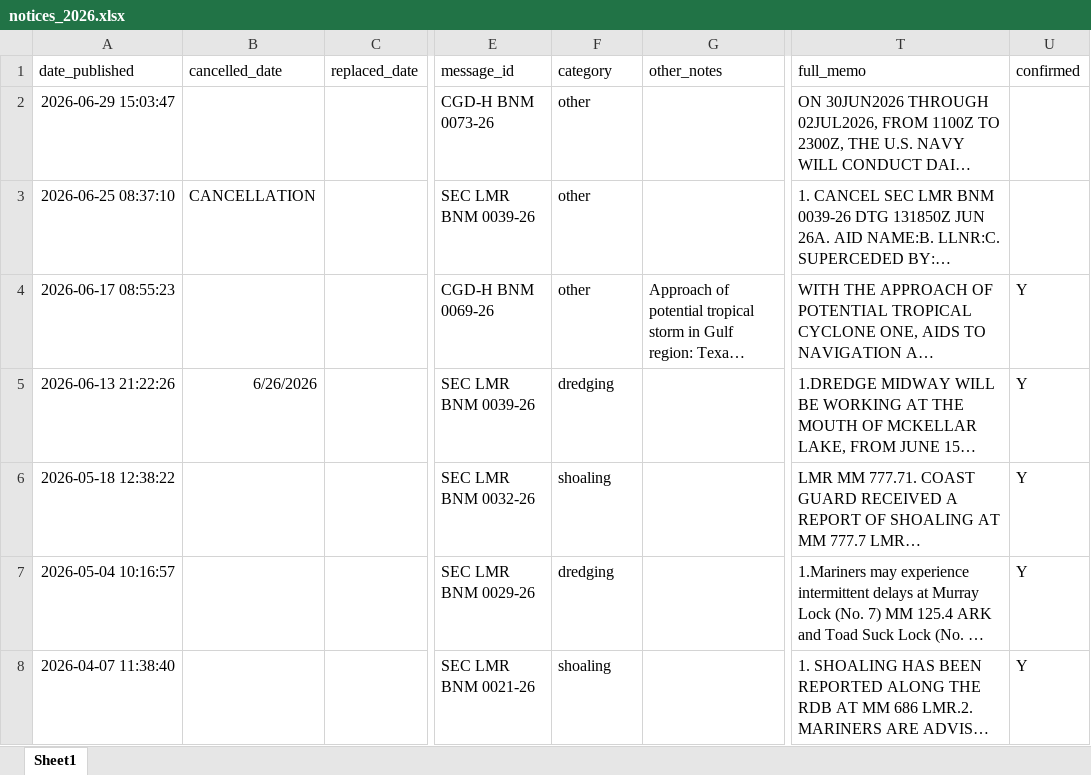
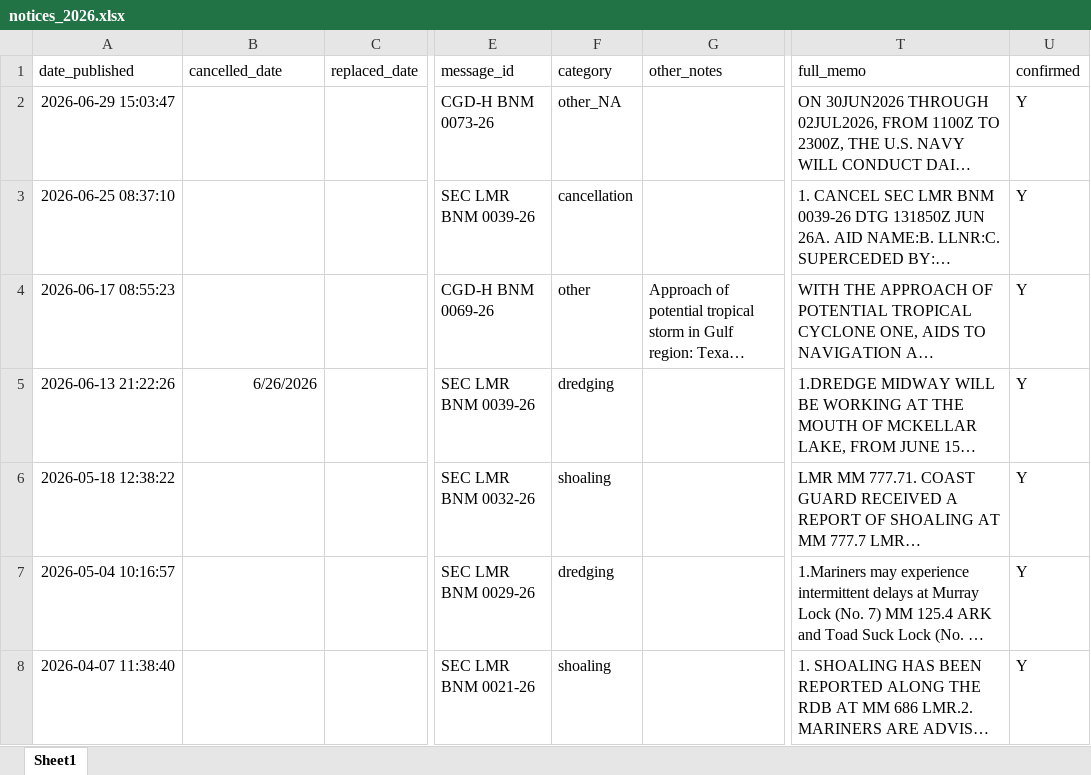
Before and after one commit to mollya610/BargeTransportDashboard, an Excel workbook: notices_2026.xlsx, sheet Sheet1, drawn as a sheet; only a part is shown, gaps mark what is left out; long unchanged cells end in …; values as stored, in another font and other column widths than the file's, no borders; the diff names each change by its address in the sheet, - before the commit and + after, or states it on an @@ line.

Commit message:
Add files via upload

```diff
--- a/notices_2026.xlsx (sheet Sheet1)
+++ b/notices_2026.xlsx (sheet Sheet1)
-F2 (category): other
+F2 (category): other_NA
-U2:U3 (confirmed): (empty)
+U2:U3 (confirmed): Y
-B3 (cancelled_date): CANCELLATION
+B3 (cancelled_date): (empty)
-F3 (category): other
+F3 (category): cancellation
```
